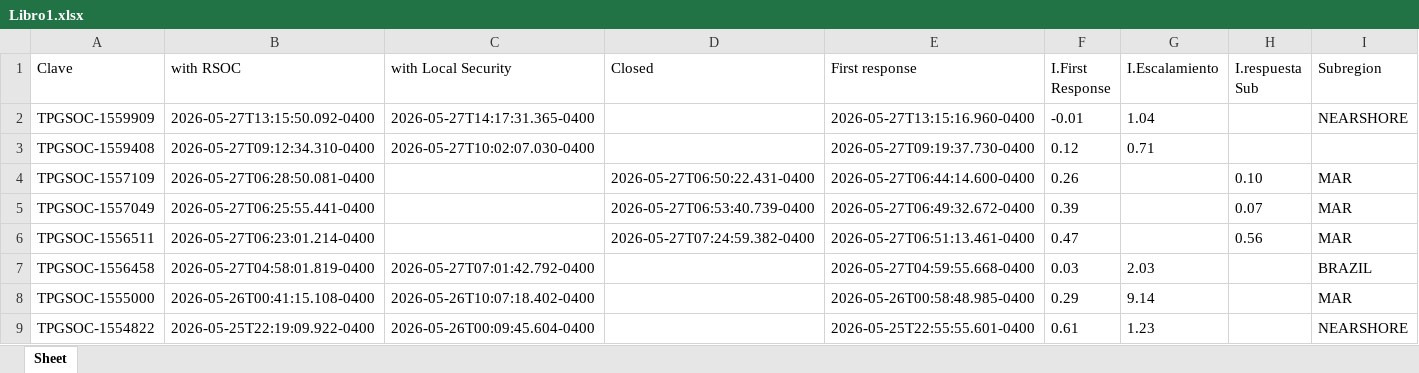
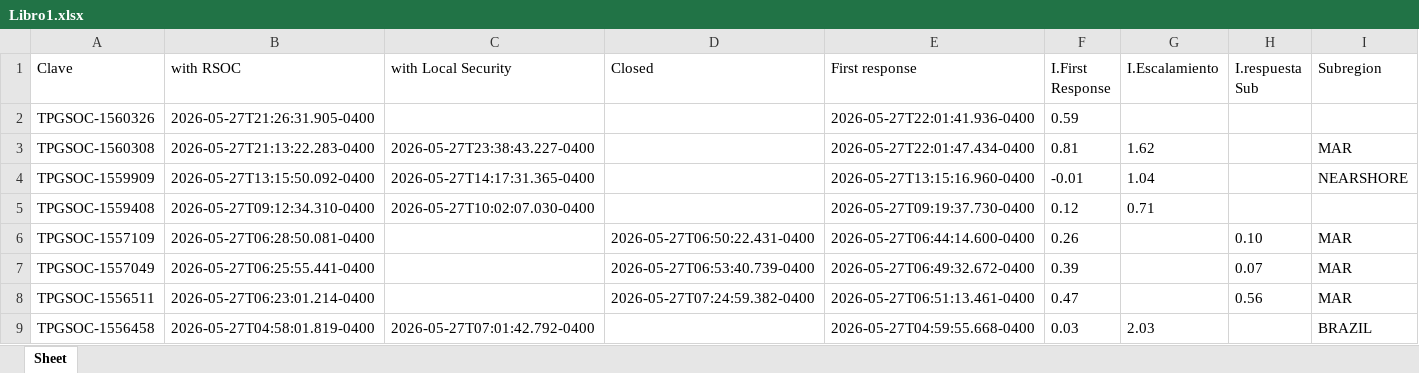
Before and after one commit to angeval25/TS, an Excel workbook: Libro1.xlsx, sheet Sheet, drawn as a sheet; only a part is shown; the shorter side is filled out with more unchanged rows; values as stored, in another font and other column widths than the file's, no borders; the diff names each change by its address in the sheet, - before the commit and + after, or states it on an @@ line.

Commit message:
Auto-update Libro1.xlsx 2026-05-28 05:06:15 UTC

```diff
--- a/Libro1.xlsx (sheet Sheet)
+++ b/Libro1.xlsx (sheet Sheet)
+row 2: TPGSOC-1560326 | 2026-05-27T21:26:31.905-0400 |  |  | 2026-05-27T22:01:41.936-0400 | 0.59
+row 3: TPGSOC-1560308 | 2026-05-27T21:13:22.283-0400 | 2026-05-27T23:38:43.227-0400 |  | 2026-05-27T22:01:47.434-0400 | 0.81 | 1.62 |  | MAR
```
